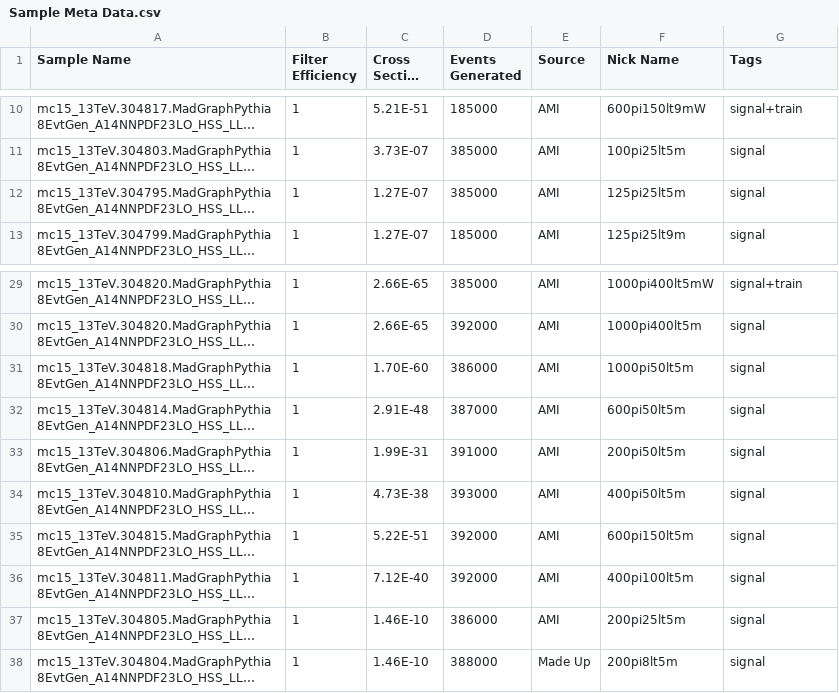
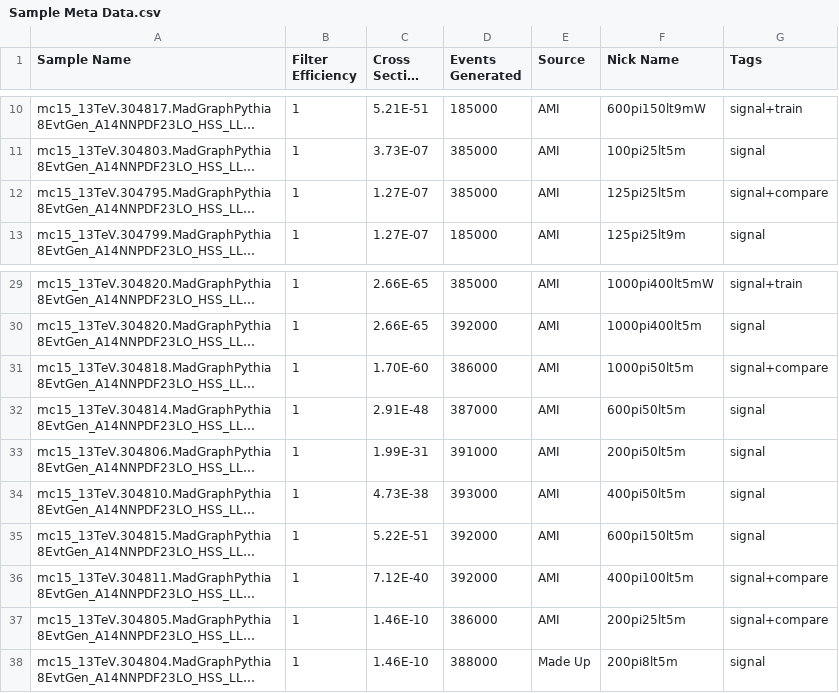
Before and after one commit to gordonwatts/JetCutStudies, a CSV file: libDataAccess/Sample Meta Data.csv, drawn as a sheet; only a part is shown, gaps mark what is left out; long unchanged cells end in …; the diff names each change by its address in the sheet, - before the commit and + after, or states it on an @@ line.

Commit message:
Use a tag to figure out what samples to compare

```diff
--- a/libDataAccess/Sample Meta Data.csv
+++ b/libDataAccess/Sample Meta Data.csv
-G12 (Tags): signal
+G12 (Tags): signal+compare
-G31 (Tags): signal
+G31 (Tags): signal+compare
-G36:G37 (Tags): signal
+G36:G37 (Tags): signal+compare
```
Also changed, not shown: 3 other files.
